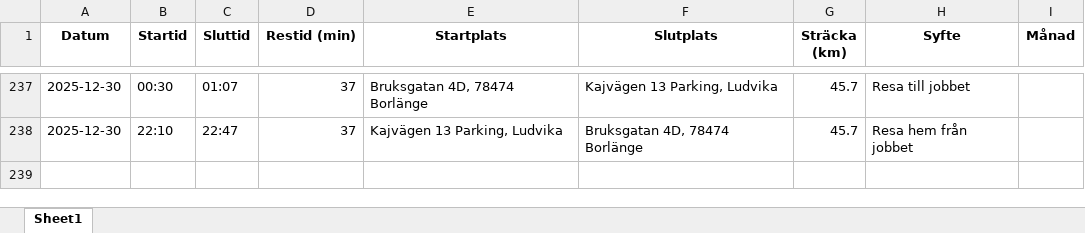
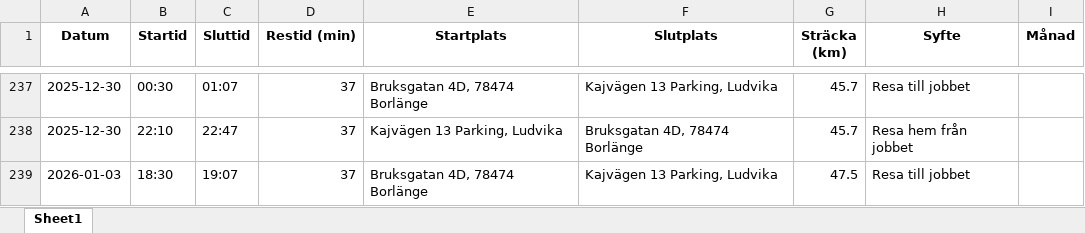
Before and after one commit to Hennerfors/Drivingrecord, an Excel workbook: korjournal.xlsx, sheet Sheet1, drawn as a sheet; only a part is shown, gaps mark what is left out; values as stored, in another font and other column widths than the file's, no borders; the diff names each change by its address in the sheet, - before the commit and + after, or states it on an @@ line.

Commit message:
Uppdaterad 2026-01-03 21:07:34.370739

```diff
--- a/korjournal.xlsx (sheet Sheet1)
+++ b/korjournal.xlsx (sheet Sheet1)
+row 239: 2026-01-03 | 18:30 | 19:07 | 37 | Bruksgatan 4D, 78474 Borlänge | Kajvägen 13 Parking, Ludvika | 47.5 | Resa till jobbet
```
